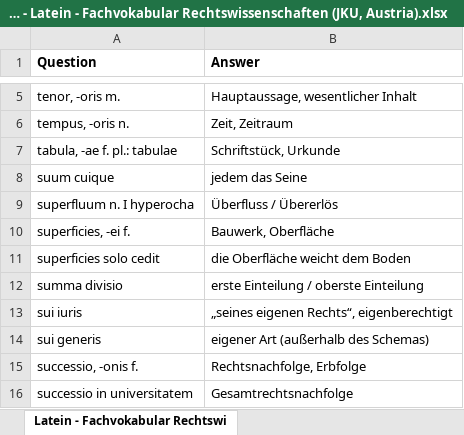
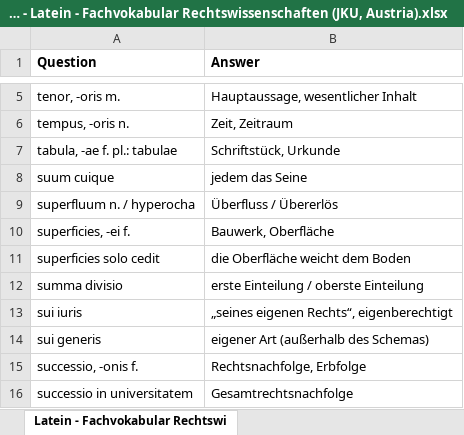
Before and after one commit to Open-Law-Austria/jku-latein, an Excel workbook: flashcards/Memcode - Latein - Fachvokabular Rechtswissenschaften (JKU, Austria).xlsx, sheet Latein - Fachvokabular Rechtswi, drawn as a sheet; only a part is shown, gaps mark what is left out; values as stored, in another font and other column widths than the file's, no borders; the diff names each change by its address in the sheet, - before the commit and + after, or states it on an @@ line.

Commit message:
Fix typo in flashcard

```diff
--- a/flashcards/Memcode - Latein - Fachvokabular Rechtswissenschaften (JKU, Austria).xlsx (sheet Latein - Fachvokabular Rechtswi)
+++ b/flashcards/Memcode - Latein - Fachvokabular Rechtswissenschaften (JKU, Austria).xlsx (sheet Latein - Fachvokabular Rechtswi)
-A9 (Question): superfluum n. I hyperocha
+A9 (Question): superfluum n. / hyperocha
```
